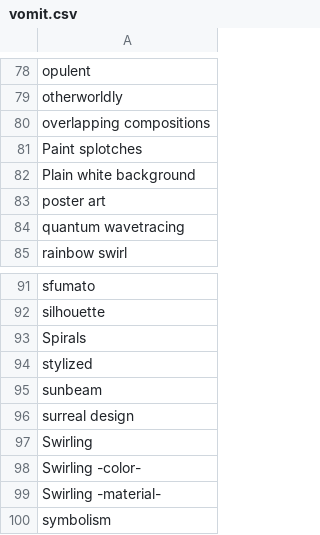
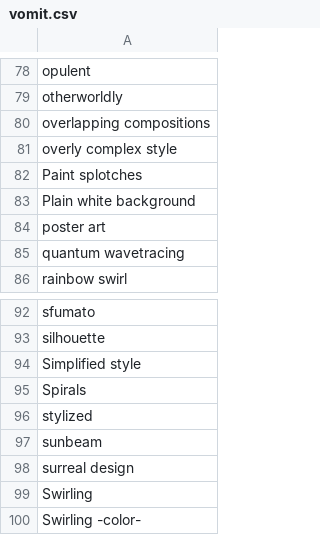
Before and after one commit to AIrjen/OneButtonPrompt, a CSV file: csvfiles/vomit.csv, drawn as a sheet; only a part is shown, gaps mark what is left out; the shorter side is filled out with more unchanged rows; the diff names each change by its address in the sheet, - before the commit and + after, or states it on an @@ line.

```diff
--- a/csvfiles/vomit.csv
+++ b/csvfiles/vomit.csv
+row 81: overly complex style
+row 94: Simplified style
```
Also changed, not shown: csvfiles/buildings.csv, csvfiles/descriptors.csv, 3 other files.
